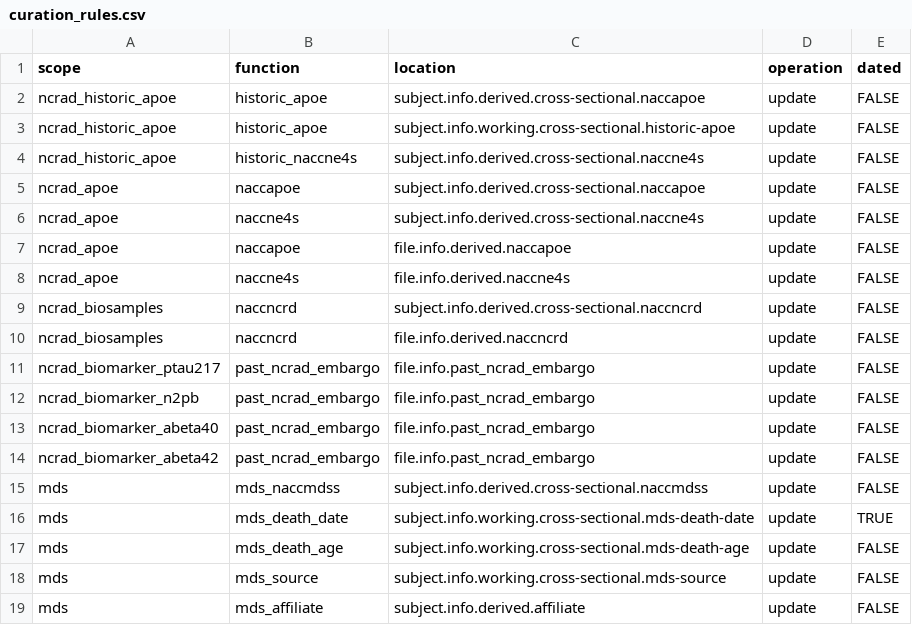
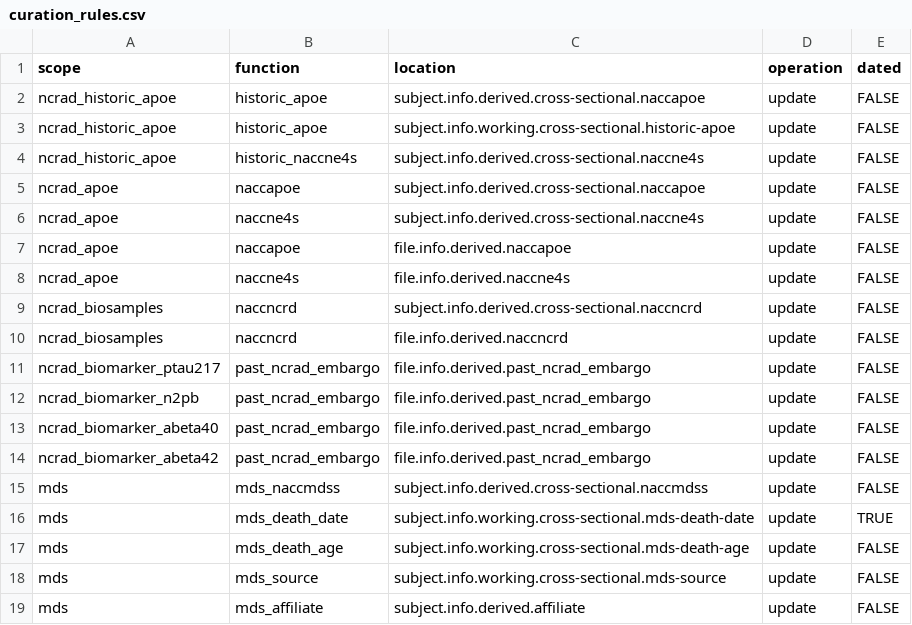
Before and after one commit to naccdata/nacc-attribute-deriver, a CSV file: nacc_attribute_deriver/config/curation_rules.csv, drawn as a sheet; only a part is shown.

```diff
--- a/nacc_attribute_deriver/config/curation_rules.csv
+++ b/nacc_attribute_deriver/config/curation_rules.csv
@@ -10,6 +10,6 @@ ncrad_biosamples,naccncrd,subject.info.derived.cross-sectional.naccncrd,update,F
 ncrad_biosamples,naccncrd,file.info.derived.naccncrd,update,FALSE
-ncrad_biomarker_ptau217,past_ncrad_embargo,file.info.past_ncrad_embargo,update,FALSE
-ncrad_biomarker_n2pb,past_ncrad_embargo,file.info.past_ncrad_embargo,update,FALSE
-ncrad_biomarker_abeta40,past_ncrad_embargo,file.info.past_ncrad_embargo,update,FALSE
-ncrad_biomarker_abeta42,past_ncrad_embargo,file.info.past_ncrad_embargo,update,FALSE
+ncrad_biomarker_ptau217,past_ncrad_embargo,file.info.derived.past_ncrad_embargo,update,FALSE
+ncrad_biomarker_n2pb,past_ncrad_embargo,file.info.derived.past_ncrad_embargo,update,FALSE
+ncrad_biomarker_abeta40,past_ncrad_embargo,file.info.derived.past_ncrad_embargo,update,FALSE
+ncrad_biomarker_abeta42,past_ncrad_embargo,file.info.derived.past_ncrad_embargo,update,FALSE
 mds,mds_naccmdss,subject.info.derived.cross-sectional.naccmdss,update,FALSE
```
Also changed, not shown: 1 other file.
